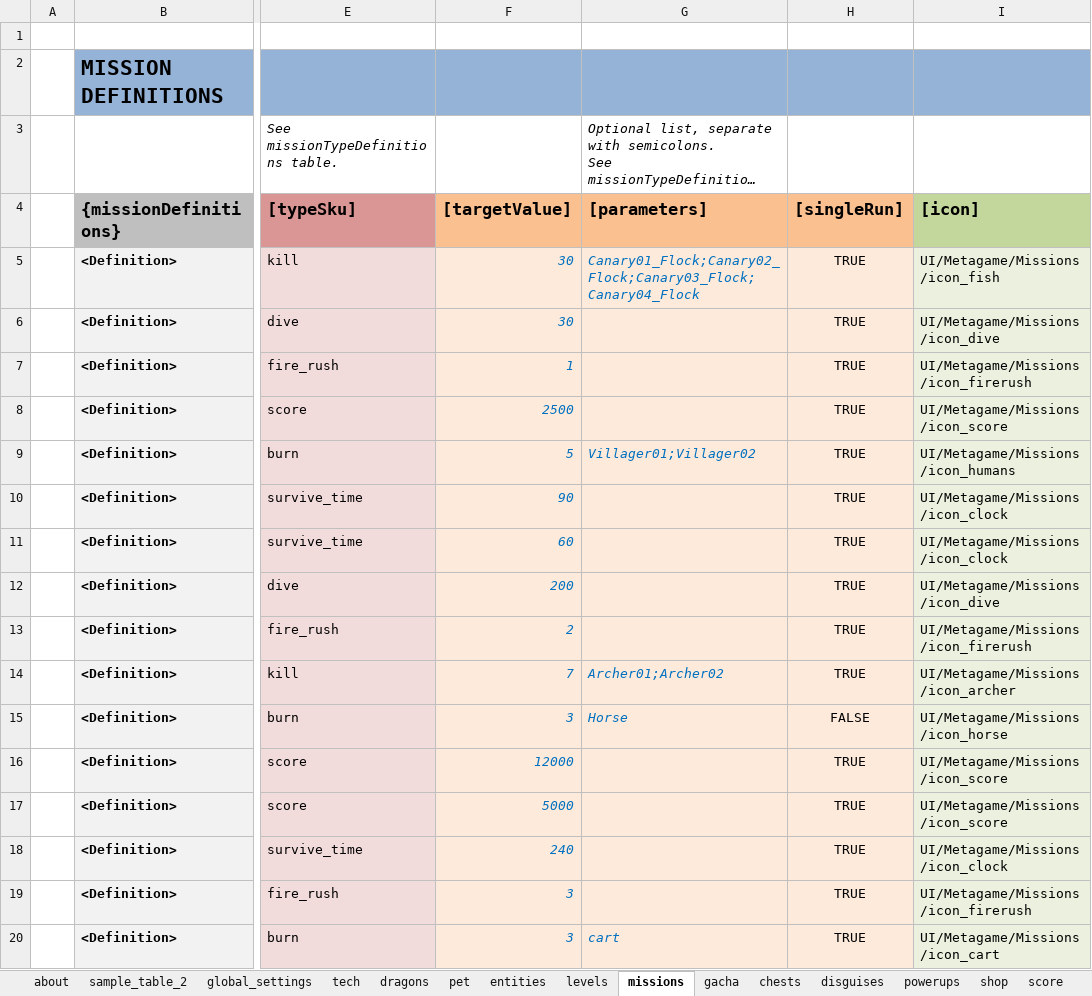
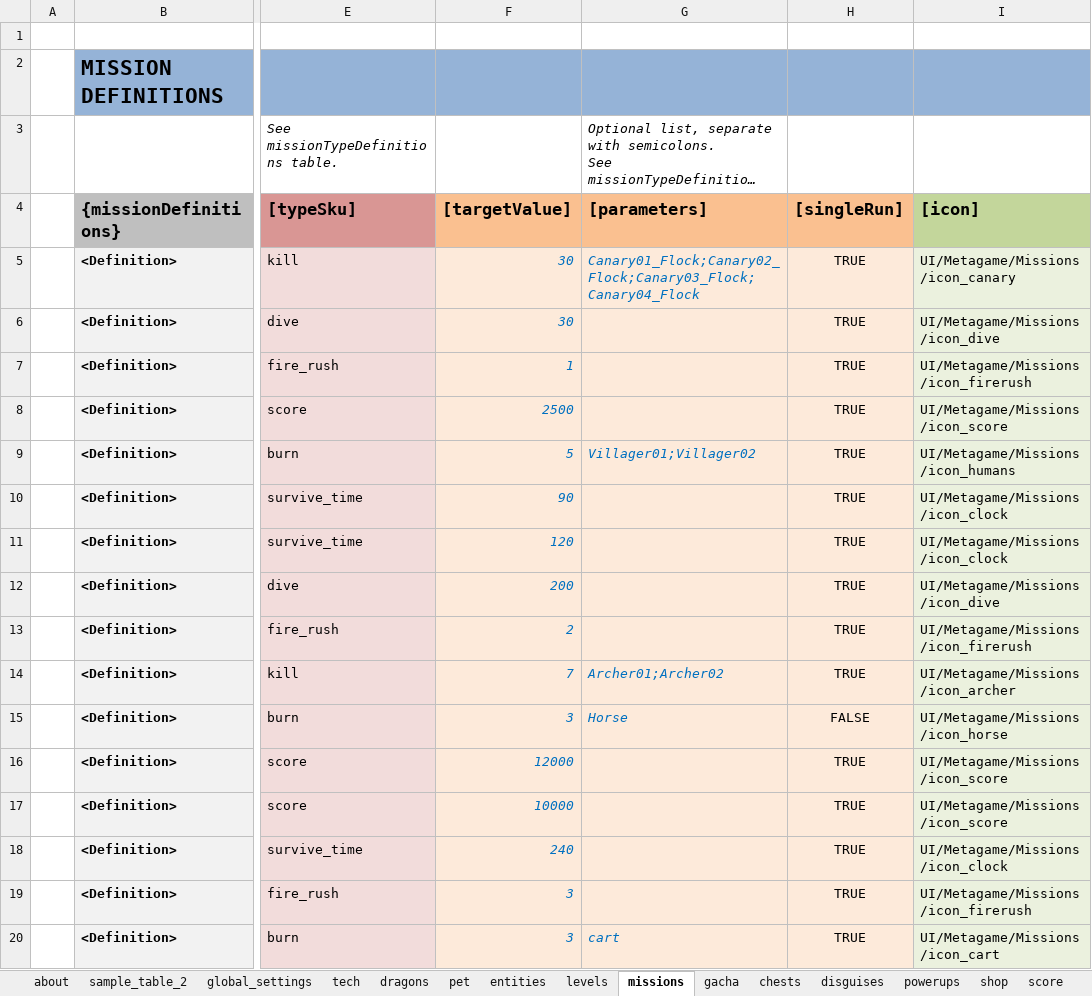
Before and after one commit to nam27062002/hello, an Excel workbook: Docs/Content/HungryDragonContent.xlsx, sheet missions, drawn as a sheet; only a part is shown, gaps mark what is left out; long unchanged cells end in …; values as stored, in another font and other column widths than the file's, no borders; conditional formats and table styles not drawn; the diff names each change by its address in the sheet, - before the commit and + after, or states it on an @@ line.

Commit message:
Content - Adjust first missions for FTUE
Former-commit-id: 375b480c600b3c1bb6a4e6e6b4d148dd1c6b226e

```diff
--- a/Docs/Content/HungryDragonContent.xlsx (sheet missions)
+++ b/Docs/Content/HungryDragonContent.xlsx (sheet missions)
-I5 ([icon]): UI/Metagame/Missions/icon_fish
+I5 ([icon]): UI/Metagame/Missions/icon_canary
-F11 ([targetValue]): 60
+F11 ([targetValue]): 120
-F17 ([targetValue]): 5000
+F17 ([targetValue]): 10000
```
Also changed, not shown: charts or pictures, 3 other files.
